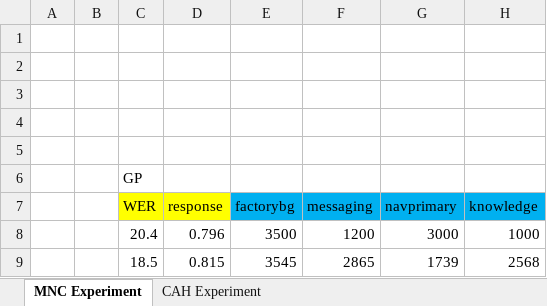
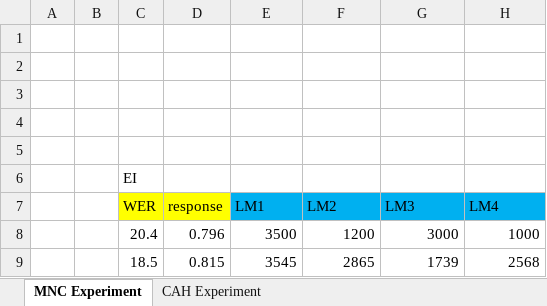
Before and after one commit to DAVIDDAIJUNCHEN/Shape-Transfer-Bayesian-Optimization, an Excel workbook: data/STBO_ASR_Experiment.xlsx, sheet MNC Experiment, drawn as a sheet; only a part is shown; values as stored, in another font and other column widths than the file's, no borders; removed rows and columns are numbered as before the commit, all else as after; the diff names each change by its address in the sheet, - before the commit and + after, or states it on an @@ line.

```diff
--- a/data/STBO_ASR_Experiment.xlsx (sheet MNC Experiment)
+++ b/data/STBO_ASR_Experiment.xlsx (sheet MNC Experiment)
-C6: GP
+C6: EI
-row 7:  |  | WER | response | factorybg | messaging | navprimary | knowledge
+row 7:  |  | WER | response | LM1 | LM2 | LM3 | LM4
```
Also changed, not shown: sheet CAH Experiment, 14 other files.
